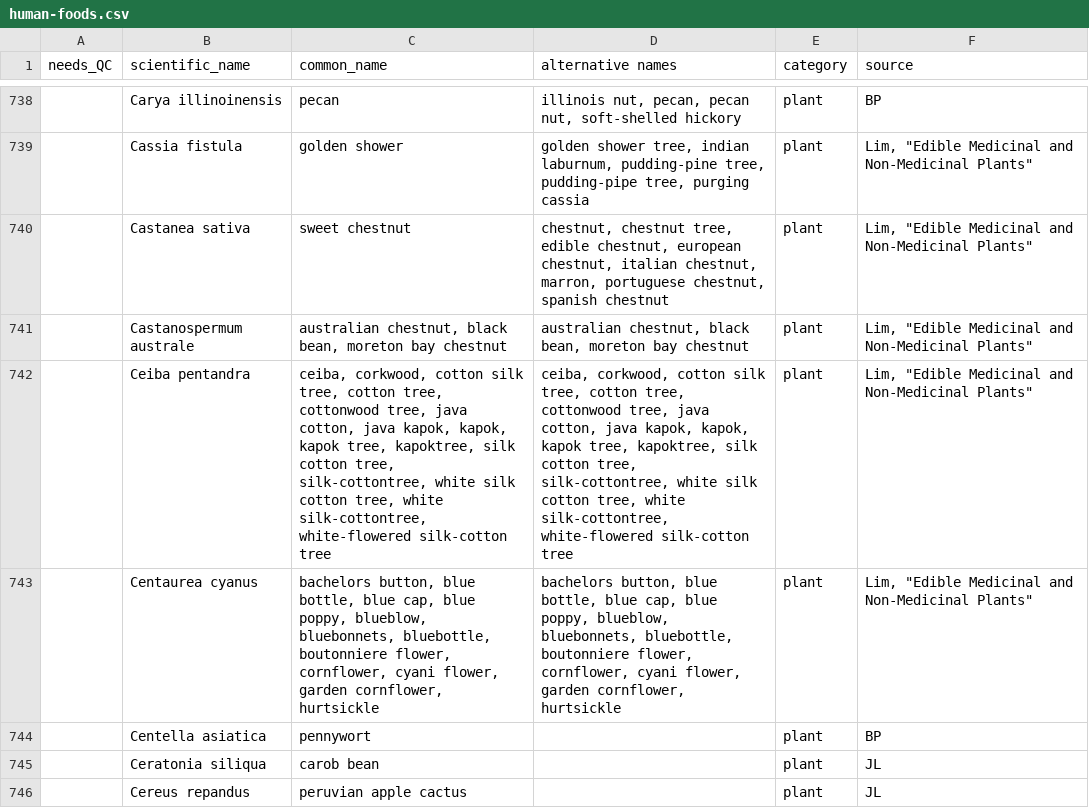
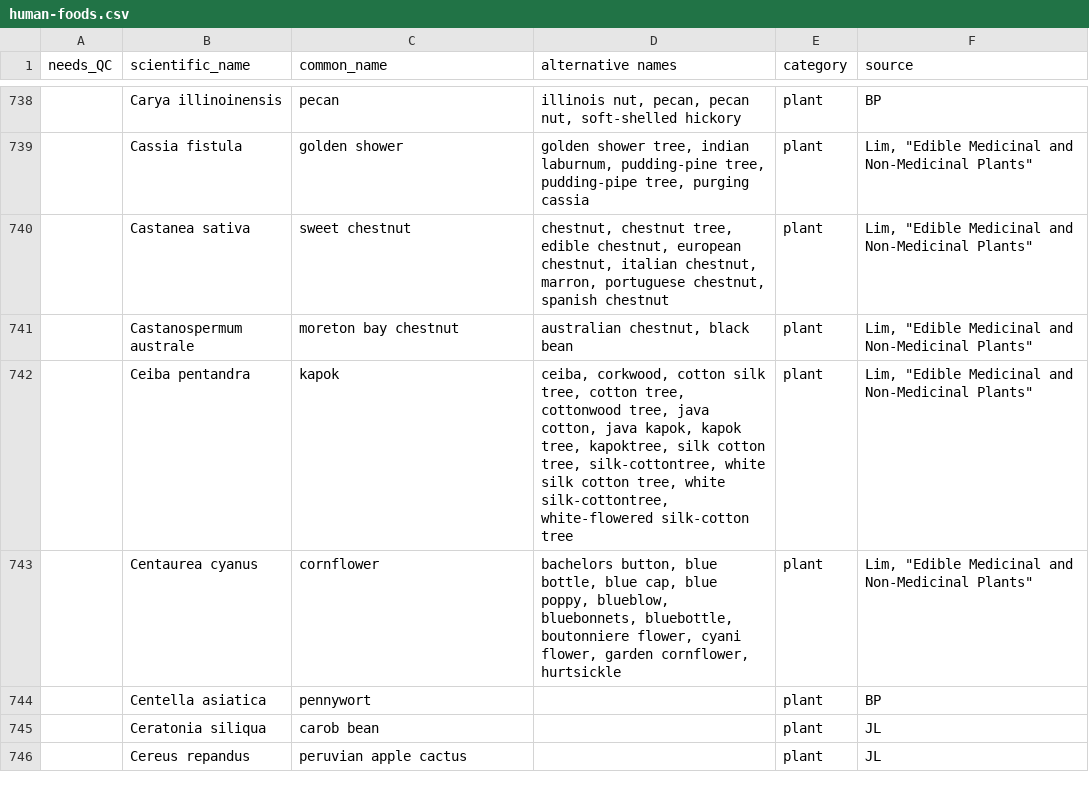
Before and after one commit to bpetrone/food-dbs, a CSV file: data/inputs/human-foods.csv, drawn as a sheet; only a part is shown, gaps mark what is left out.

Commit message:
Fixed some common names
Common names should only have one entry (no commas)

```diff
--- a/data/inputs/human-foods.csv
+++ b/data/inputs/human-foods.csv
@@ -740,5 +740,5 @@ needs_QC,scientific_name,common_name,alternative names,category,source
 ,Castanea sativa,sweet chestnut,"chestnut, chestnut tree, edible chestnut, european chestnut, italian chestnut, marron, portuguese chestnut, spanish chestnut",plant,"Lim, ""Edible Medicinal and Non-Medicinal Plants"""
-,Castanospermum australe,"australian chestnut, black bean, moreton bay chestnut","australian chestnut, black bean, moreton bay chestnut",plant,"Lim, ""Edible Medicinal and Non-Medicinal Plants"""
-,Ceiba pentandra,"ceiba, corkwood, cotton silk tree, cotton tree, cottonwood tree, java cotton, java kapok, kapok, kapok tree, kapoktree, silk cotton tree, silk-cottontree, white silk cotton tree, white silk-cottontree, white-flowered silk-cotton tree","ceiba, corkwood, cotton silk tree, cotton tree, cottonwood tree, java cotton, java kapok, kapok, kapok tree, kapoktree, silk cotton tree, silk-cottontree, white silk cotton tree, white silk-cottontree, white-flowered silk-cotton tree",plant,"Lim, ""Edible Medicinal and Non-Medicinal Plants"""
-,Centaurea cyanus,"bachelors button, blue bottle, blue cap, blue poppy, blueblow, bluebonnets, bluebottle, boutonniere flower, cornflower, cyani flower, garden cornflower, hurtsickle","bachelors button, blue bottle, blue cap, blue poppy, blueblow, bluebonnets, bluebottle, boutonniere flower, cornflower, cyani flower, garden cornflower, hurtsickle",plant,"Lim, ""Edible Medicinal and Non-Medicinal Plants"""
+,Castanospermum australe,moreton bay chestnut,"australian chestnut, black bean",plant,"Lim, ""Edible Medicinal and Non-Medicinal Plants"""
+,Ceiba pentandra,kapok,"ceiba, corkwood, cotton silk tree, cotton tree, cottonwood tree, java cotton, java kapok, kapok tree, kapoktree, silk cotton tree, silk-cottontree, white silk cotton tree, white silk-cottontree, white-flowered silk-cotton tree",plant,"Lim, ""Edible Medicinal and Non-Medicinal Plants"""
+,Centaurea cyanus,cornflower,"bachelors button, blue bottle, blue cap, blue poppy, blueblow, bluebonnets, bluebottle, boutonniere flower, cyani flower, garden cornflower, hurtsickle",plant,"Lim, ""Edible Medicinal and Non-Medicinal Plants"""
 ,Centella asiatica,pennywort,,plant,BP
```
